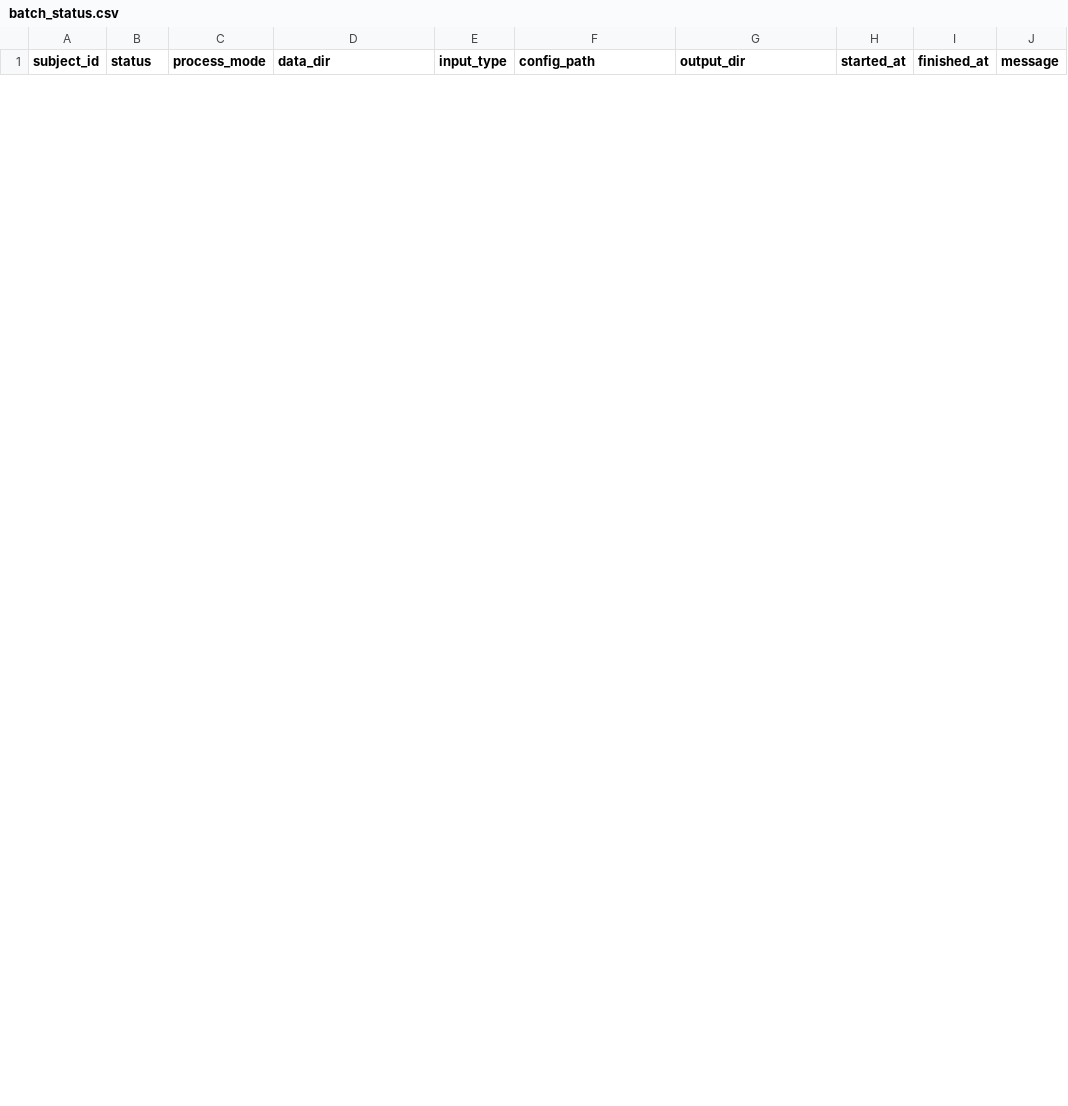
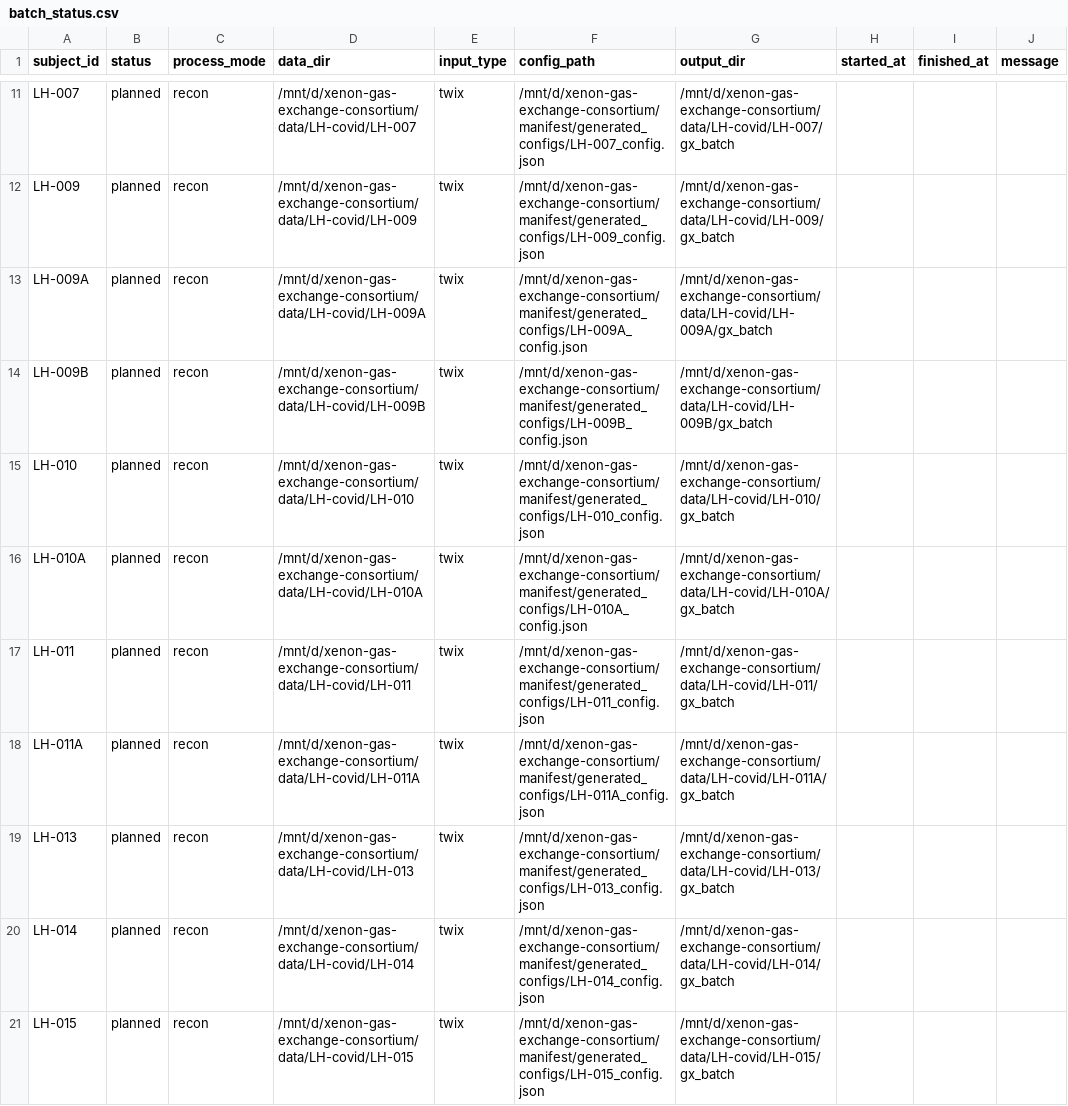
Before and after one commit to TeamXenonDuke/xenon-gas-exchange-consortium, a CSV file: manifest/batch_status.csv, drawn as a sheet; only a part is shown, gaps mark what is left out; the diff covers the shown part only; the diff names each change by its address in the sheet, - before the commit and + after, or states it on an @@ line.

```diff
--- a/manifest/batch_status.csv
+++ b/manifest/batch_status.csv
+row 11: LH-007 | planned | recon | /mnt/d/xenon-gas-exchange-consortium/data/LH-covid/LH-007 | twix | /mnt/d/xenon-gas-exchange-consortium/manifest/generated_configs/LH-007_config.json | /mnt/d/xenon-gas-exchange-consortium/data/LH-covid/LH-007/gx_batch
+row 12: LH-009 | planned | recon | /mnt/d/xenon-gas-exchange-consortium/data/LH-covid/LH-009 | twix | /mnt/d/xenon-gas-exchange-consortium/manifest/generated_configs/LH-009_config.json | /mnt/d/xenon-gas-exchange-consortium/data/LH-covid/LH-009/gx_batch
+row 13: LH-009A | planned | recon | /mnt/d/xenon-gas-exchange-consortium/data/LH-covid/LH-009A | twix | /mnt/d/xenon-gas-exchange-consortium/manifest/generated_configs/LH-009A_config.json | /mnt/d/xenon-gas-exchange-consortium/data/LH-covid/LH-009A/gx_batch
+row 14: LH-009B | planned | recon | /mnt/d/xenon-gas-exchange-consortium/data/LH-covid/LH-009B | twix | /mnt/d/xenon-gas-exchange-consortium/manifest/generated_configs/LH-009B_config.json | /mnt/d/xenon-gas-exchange-consortium/data/LH-covid/LH-009B/gx_batch
+row 15: LH-010 | planned | recon | /mnt/d/xenon-gas-exchange-consortium/data/LH-covid/LH-010 | twix | /mnt/d/xenon-gas-exchange-consortium/manifest/generated_configs/LH-010_config.json | /mnt/d/xenon-gas-exchange-consortium/data/LH-covid/LH-010/gx_batch
+row 16: LH-010A | planned | recon | /mnt/d/xenon-gas-exchange-consortium/data/LH-covid/LH-010A | twix | /mnt/d/xenon-gas-exchange-consortium/manifest/generated_configs/LH-010A_config.json | /mnt/d/xenon-gas-exchange-consortium/data/LH-covid/LH-010A/gx_batch
+row 17: LH-011 | planned | recon | /mnt/d/xenon-gas-exchange-consortium/data/LH-covid/LH-011 | twix | /mnt/d/xenon-gas-exchange-consortium/manifest/generated_configs/LH-011_config.json | /mnt/d/xenon-gas-exchange-consortium/data/LH-covid/LH-011/gx_batch
+row 18: LH-011A | planned | recon | /mnt/d/xenon-gas-exchange-consortium/data/LH-covid/LH-011A | twix | /mnt/d/xenon-gas-exchange-consortium/manifest/generated_configs/LH-011A_config.json | /mnt/d/xenon-gas-exchange-consortium/data/LH-covid/LH-011A/gx_batch
+row 19: LH-013 | planned | recon | /mnt/d/xenon-gas-exchange-consortium/data/LH-covid/LH-013 | twix | /mnt/d/xenon-gas-exchange-consortium/manifest/generated_configs/LH-013_config.json | /mnt/d/xenon-gas-exchange-consortium/data/LH-covid/LH-013/gx_batch
+row 20: LH-014 | planned | recon | /mnt/d/xenon-gas-exchange-consortium/data/LH-covid/LH-014 | twix | /mnt/d/xenon-gas-exchange-consortium/manifest/generated_configs/LH-014_config.json | /mnt/d/xenon-gas-exchange-consortium/data/LH-covid/LH-014/gx_batch
+row 21: LH-015 | planned | recon | /mnt/d/xenon-gas-exchange-consortium/data/LH-covid/LH-015 | twix | /mnt/d/xenon-gas-exchange-consortium/manifest/generated_configs/LH-015_config.json | /mnt/d/xenon-gas-exchange-consortium/data/LH-covid/LH-015/gx_batch
```
Also changed, not shown: 9 added rows and 2 removed rows elsewhere in this file, manifest/manifest_example.csv.
